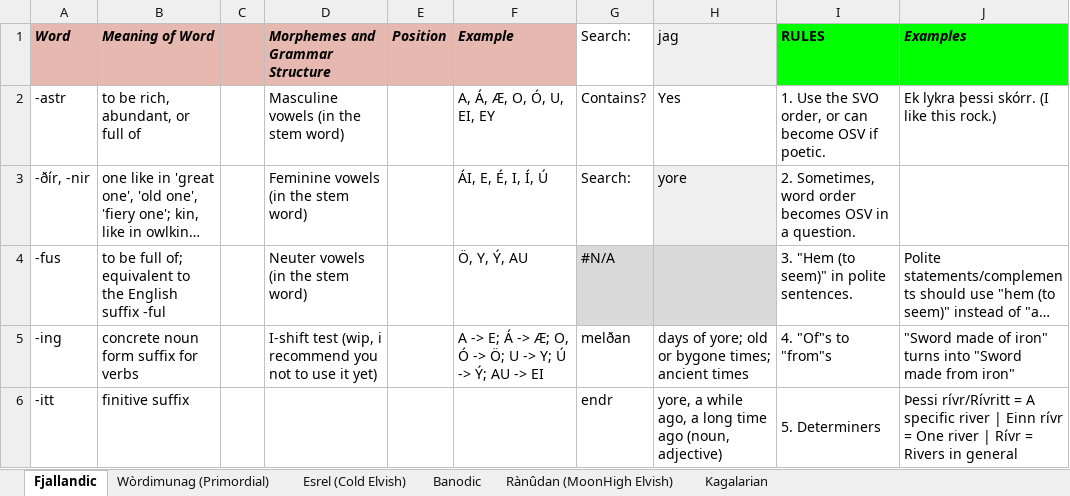
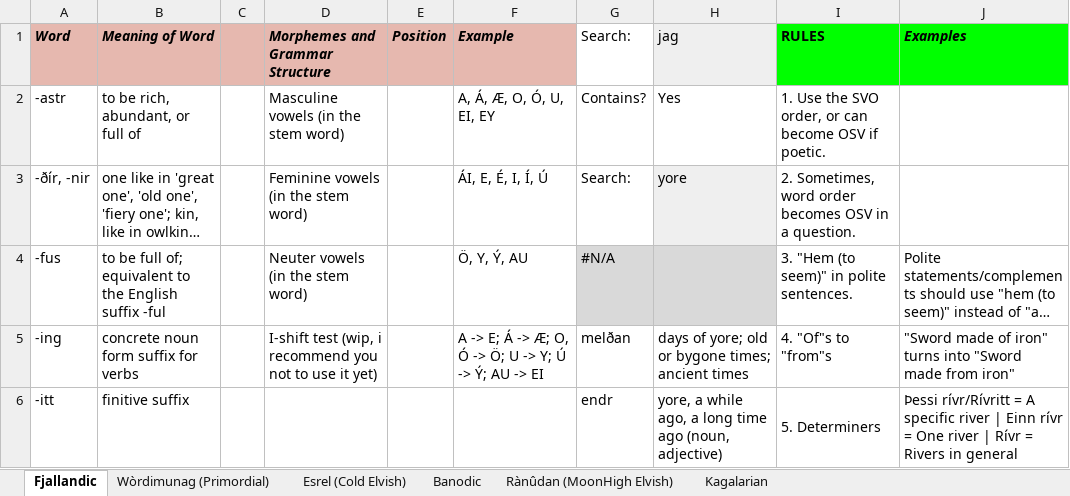
Before and after one commit to Oneo64/Auldworlde, an Excel workbook: Literature/Languages/Fantasy Languages.xlsx, sheet Fjallandic, drawn as a sheet; only a part is shown; long unchanged cells end in …; values as stored, in another font and other column widths than the file's, no borders; charts and pictures not drawn; the diff names each change by its address in the sheet, - before the commit and + after, or states it on an @@ line.

Commit message:
Update Fantasy Languages.xlsx

```diff
--- a/Literature/Languages/Fantasy Languages.xlsx (sheet Fjallandic)
+++ b/Literature/Languages/Fantasy Languages.xlsx (sheet Fjallandic)
-J2 (Examples): Ek lykra þessi skórr. (I like this rock.)
+J2 (Examples): (empty)
```
